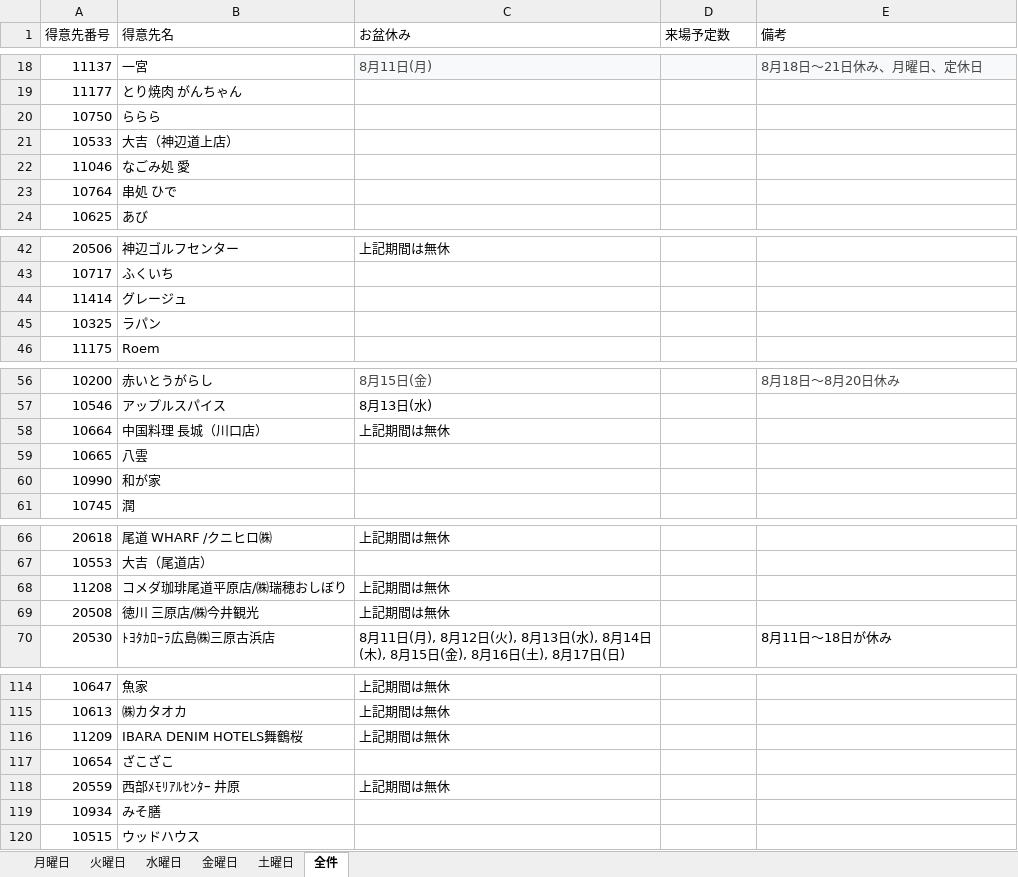
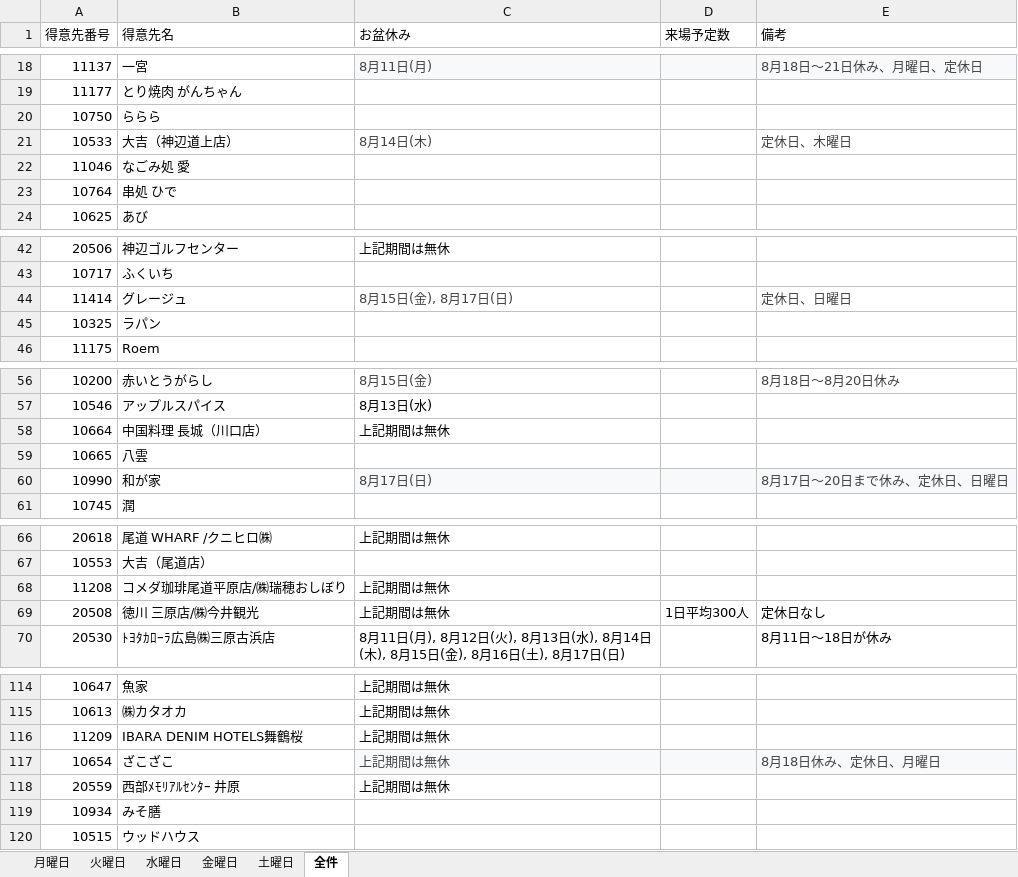
Before and after one commit to MizoueKazuya/streamlit-gsheet-app, an Excel workbook: 福山Bコース.xlsx, sheet 全件, drawn as a sheet; only a part is shown, gaps mark what is left out; values as stored, in another font and other column widths than the file's, no borders; charts and pictures and table styles not drawn; the diff covers the shown part only; the diff names each change by its address in the sheet, - before the commit and + after, or states it on an @@ line.

```diff
--- a/福山Bコース.xlsx (sheet 全件)
+++ b/福山Bコース.xlsx (sheet 全件)
-C21 (お盆休み): (empty)
+C21 (お盆休み): 8月14日(木)
-E21 (備考): (empty)
+E21 (備考): 定休日、木曜日
-C44 (お盆休み): (empty)
+C44 (お盆休み): 8月15日(金), 8月17日(日)
-E44 (備考): (empty)
+E44 (備考): 定休日、日曜日
-C60 (お盆休み): (empty)
+C60 (お盆休み): 8月17日(日)
-C60:E60 fill: none
+C60:E60 fill: #F8F9FA
-E60 (備考): (empty)
+E60 (備考): 8月17日～20日まで休み、定休日、日曜日
-D69 (来場予定数): (empty)
+D69 (来場予定数): 1日平均300人
-E69 (備考): (empty)
+E69 (備考): 定休日なし
-C117 (お盆休み): (empty)
+C117 (お盆休み): 上記期間は無休
-C117:E117 fill: none
+C117:E117 fill: #F8F9FA
-E117 (備考): (empty)
+E117 (備考): 8月18日休み、定休日、月曜日
```
Also changed, not shown: 23 edited cells and cell formats elsewhere in this sheet, sheet 水曜日, sheet 月曜日, sheet 火曜日, sheet 金曜日, sheet 土曜日, 福山Aコース.xlsx, 福山Cコース.xlsx.
